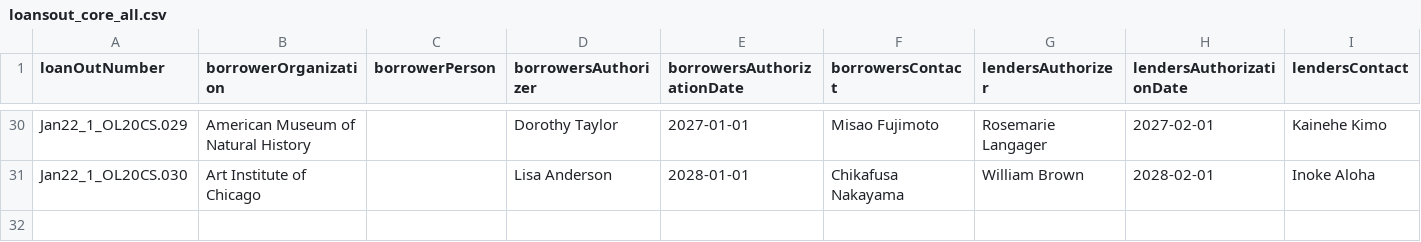
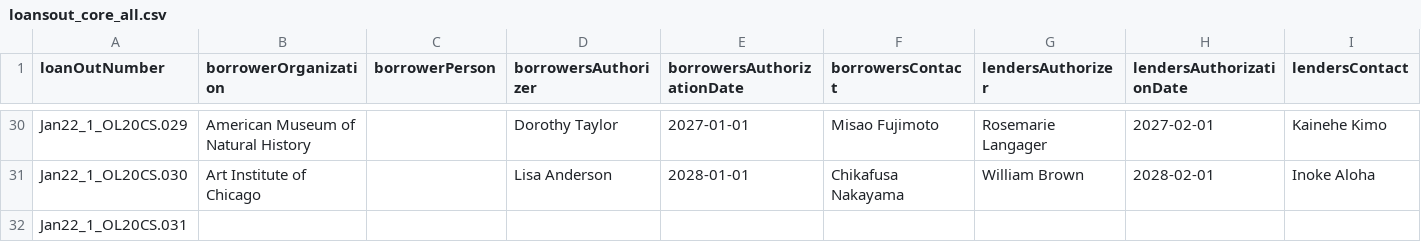
Before and after one commit to lyrasis/cspace-converter, a CSV file: data/core/loansout_core_all.csv, drawn as a sheet; only a part is shown, gaps mark what is left out; rows hold the shown columns only; the diff names each change by its address in the sheet, - before the commit and + after, or states it on an @@ line.

Commit message:
adding minimally populated record

```diff
--- a/data/core/loansout_core_all.csv
+++ b/data/core/loansout_core_all.csv
+row 32: Jan22_1_OL20CS.031
```
